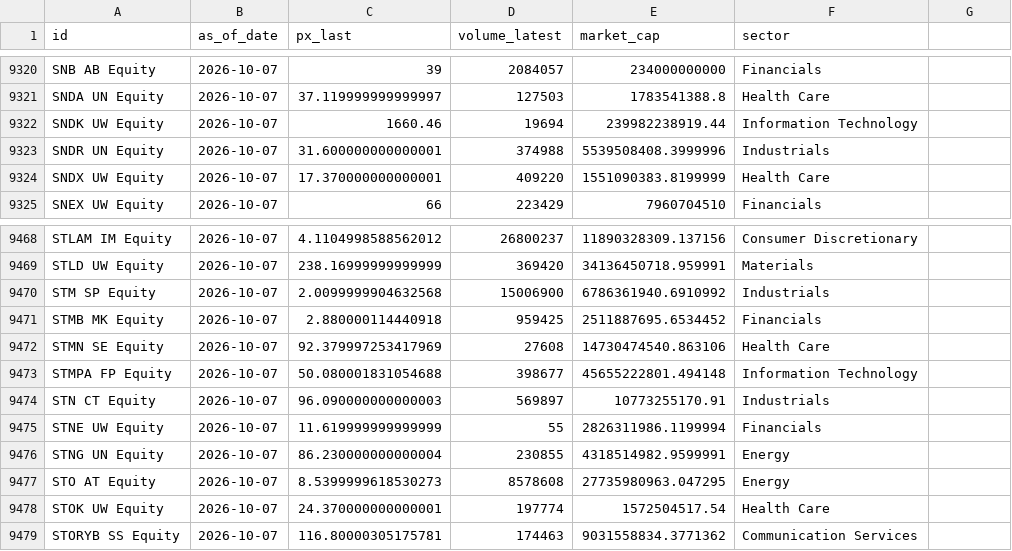
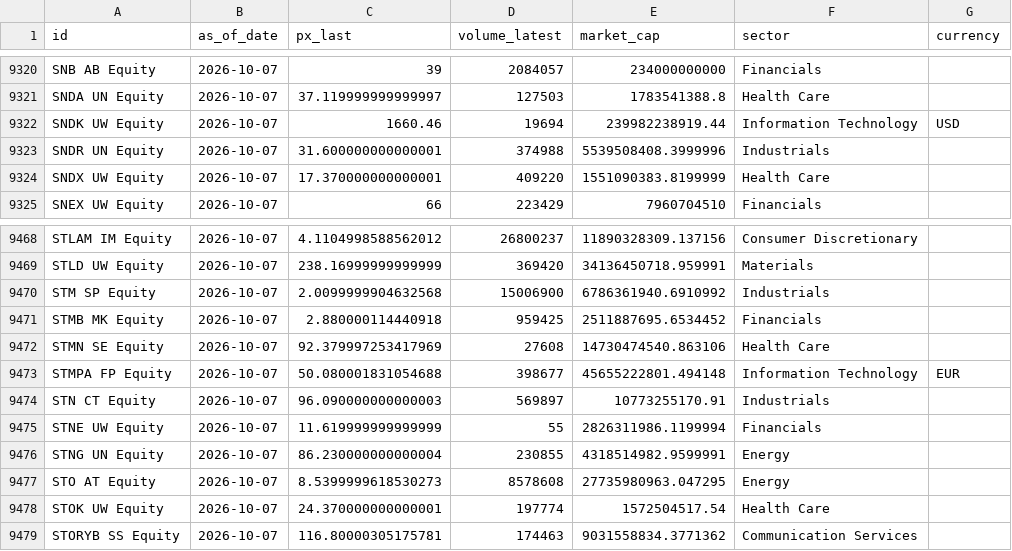
Before and after one commit to romainduale/BloombergChallenge, a CSV file: data/bloomberg/data/static.csv, drawn as a sheet; only a part is shown, gaps mark what is left out; the diff covers the shown part only.

```diff
--- a/data/bloomberg/data/static.csv
+++ b/data/bloomberg/data/static.csv
@@ -1 +1 @@
-id,as_of_date,px_last,volume_latest,market_cap,sector
+id,as_of_date,px_last,volume_latest,market_cap,sector,currency
@@ -9321,3 +9321,3 @@ SNB AB Equity,2026-10-07,39,2084057,234000000000,Financials
 SNDA UN Equity,2026-10-07,37.119999999999997,127503,1783541388.8,Health Care
-SNDK UW Equity,2026-10-07,1660.46,19694,239982238919.44,Information Technology
+SNDK UW Equity,2026-10-07,1660.46,19694,239982238919.44,Information Technology,USD
 SNDR UN Equity,2026-10-07,31.600000000000001,374988,5539508408.3999996,Industrials
@@ -9472,3 +9472,3 @@ STMB MK Equity,2026-10-07,2.880000114440918,959425,2511887695.6534452,Financials
 STMN SE Equity,2026-10-07,92.379997253417969,27608,14730474540.863106,Health Care
-STMPA FP Equity,2026-10-07,50.080001831054688,398677,45655222801.494148,Information Technology
+STMPA FP Equity,2026-10-07,50.080001831054688,398677,45655222801.494148,Information Technology,EUR
 STN CT Equity,2026-10-07,96.090000000000003,569897,10773255170.91,Industrials
```
Also changed, not shown: 10 edited cells elsewhere in this file, 13 other files.
